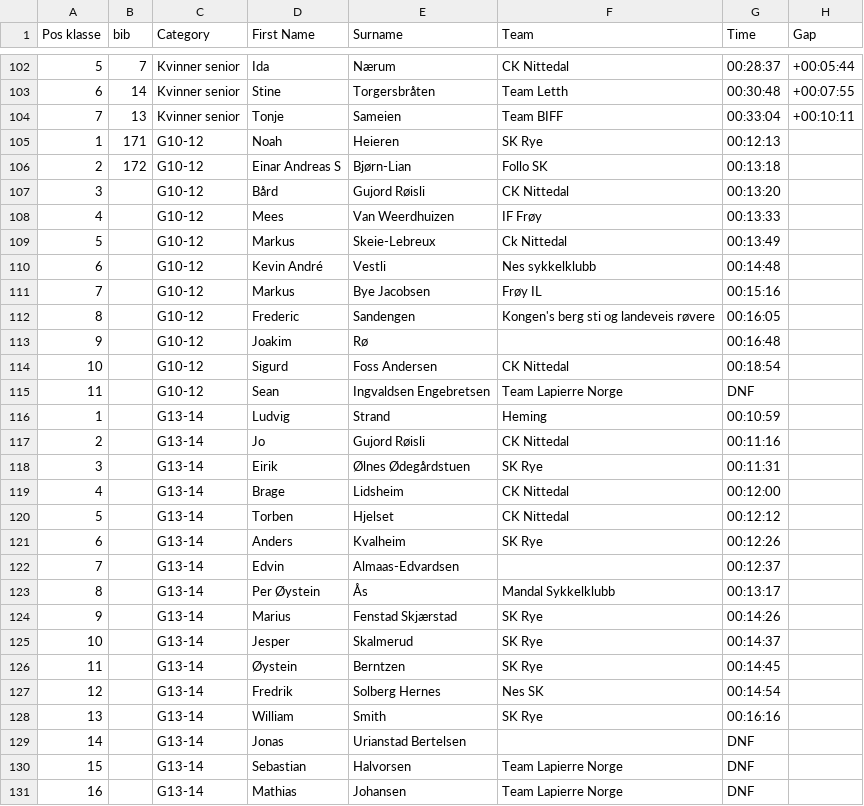
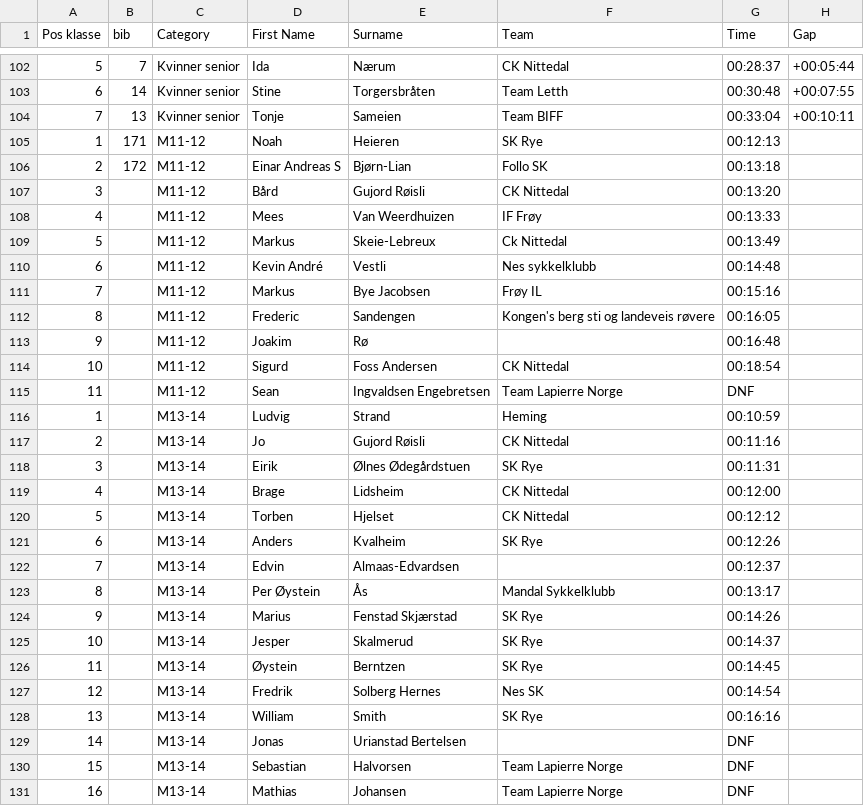
Before and after one commit to knuthaug/enduro-stats, a CSV file: results/2019/hakadal/hakadal-2019.csv, drawn as a sheet; only a part is shown, gaps mark what is left out; the diff covers the shown part only; the diff names each change by its address in the sheet, - before the commit and + after, or states it on an @@ line.

```diff
--- a/results/2019/hakadal/hakadal-2019.csv
+++ b/results/2019/hakadal/hakadal-2019.csv
-C105:C115 (Category): G10-12
+C105:C115 (Category): M11-12
-C116:C131 (Category): G13-14
+C116:C131 (Category): M13-14
```
Also changed, not shown: 15 edited cells elsewhere in this file, results/2019/drammen/drammen-2019.csv, results/2019/oslo/oslo-2019.csv, 3 other files.
